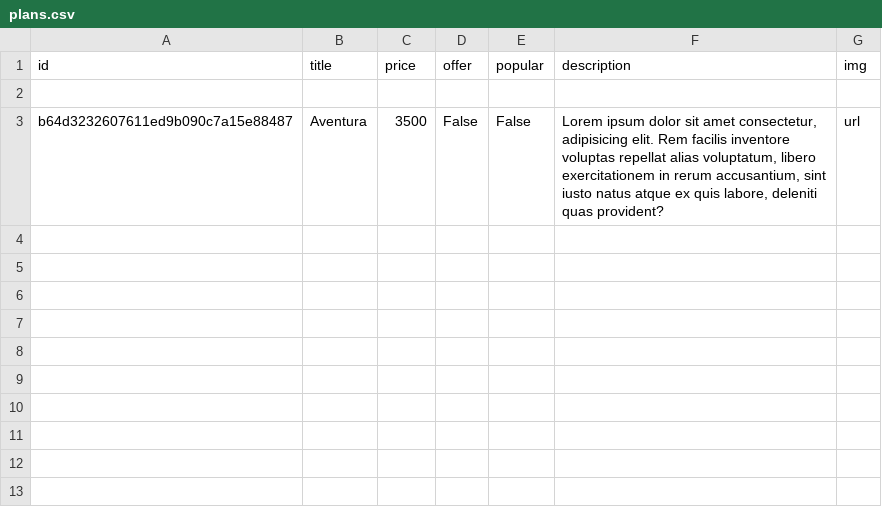
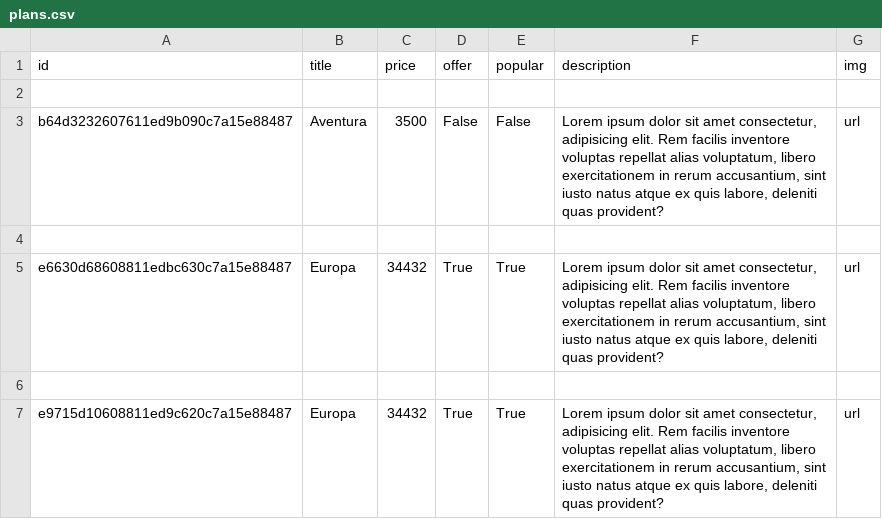
Before and after one commit to nicolas-katz/backend_viajapp, a CSV file: db/plans.csv, drawn as a sheet; the diff names each change by its address in the sheet, - before the commit and + after, or states it on an @@ line.

```diff
--- a/db/plans.csv
+++ b/db/plans.csv
+row 4: (empty)
+row 5: e6630d68608811edbc630c7a15e88487 | Europa | 34432 | True | True | Lorem ipsum dolor sit amet consectetur, adipisicing elit. Rem facilis inventore voluptas repellat alias voluptatum, libero exercitationem in rerum accusantium, sint iusto natus atque ex quis labore, deleniti quas provident? | url
+row 6: (empty)
+row 7: e9715d10608811ed9c620c7a15e88487 | Europa | 34432 | True | True | Lorem ipsum dolor sit amet consectetur, adipisicing elit. Rem facilis inventore voluptas repellat alias voluptatum, libero exercitationem in rerum accusantium, sint iusto natus atque ex quis labore, deleniti quas provident? | url
```
Also changed, not shown: 3 other files.
